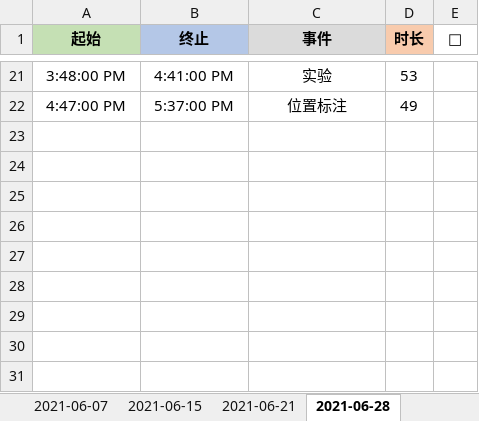
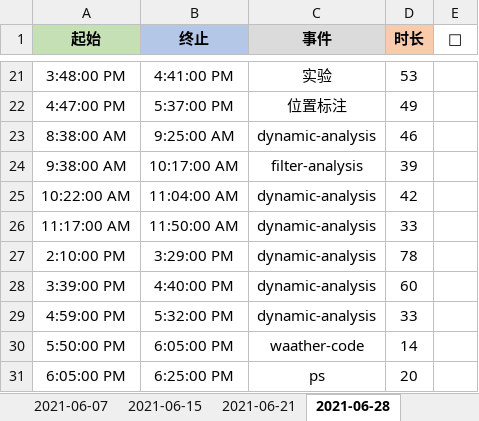
Before and after one commit to Joiner12/Notes, an Excel workbook: gatte.xlsx, sheet 2021-06-28, drawn as a sheet; only a part is shown, gaps mark what is left out; values as stored, in another font and other column widths than the file's, no borders; conditional formats not drawn; the diff names each change by its address in the sheet, - before the commit and + after, or states it on an @@ line.

```diff
--- a/gatte.xlsx (sheet 2021-06-28)
+++ b/gatte.xlsx (sheet 2021-06-28)
+row 23: 8:38:00 AM | 9:25:00 AM | dynamic-analysis | 46
+row 24: 9:38:00 AM | 10:17:00 AM | filter-analysis | 39
+row 25: 10:22:00 AM | 11:04:00 AM | dynamic-analysis | 42
+row 26: 11:17:00 AM | 11:50:00 AM | dynamic-analysis | 33
+row 27: 2:10:00 PM | 3:29:00 PM | dynamic-analysis | 78
+row 28: 3:39:00 PM | 4:40:00 PM | dynamic-analysis | 60
+row 29: 4:59:00 PM | 5:32:00 PM | dynamic-analysis | 33
+row 30: 5:50:00 PM | 6:05:00 PM | waather-code | 14
+row 31: 6:05:00 PM | 6:25:00 PM | ps | 20
```
Also changed, not shown: 1 other file.
